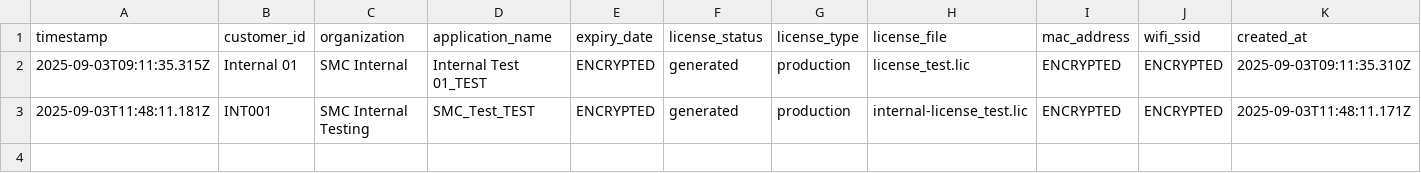
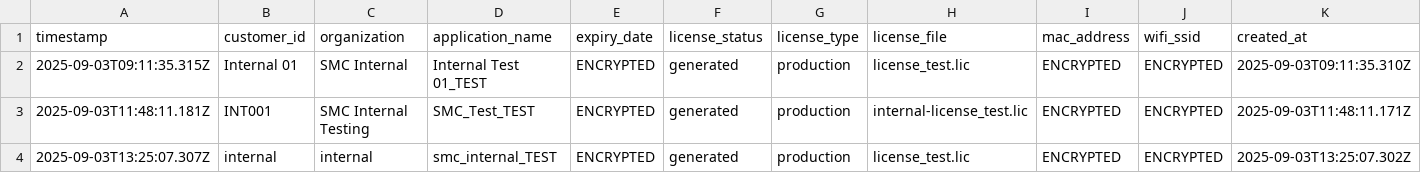
Before and after one commit to mojisejr/smc-app, a CSV file: cli/registry/license-registry-2025-09-03.csv, drawn as a sheet; only a part is shown; rows hold the shown columns only; the diff names each change by its address in the sheet, - before the commit and + after, or states it on an @@ line.

```diff
--- a/cli/registry/license-registry-2025-09-03.csv
+++ b/cli/registry/license-registry-2025-09-03.csv
+row 4: 2025-09-03T13:25:07.307Z | internal | internal | smc_internal_TEST | ENCRYPTED | generated | production | license_test.lic | ENCRYPTED | ENCRYPTED | 2025-09-03T13:25:07.302Z
```
Also changed, not shown: 19 other files.
